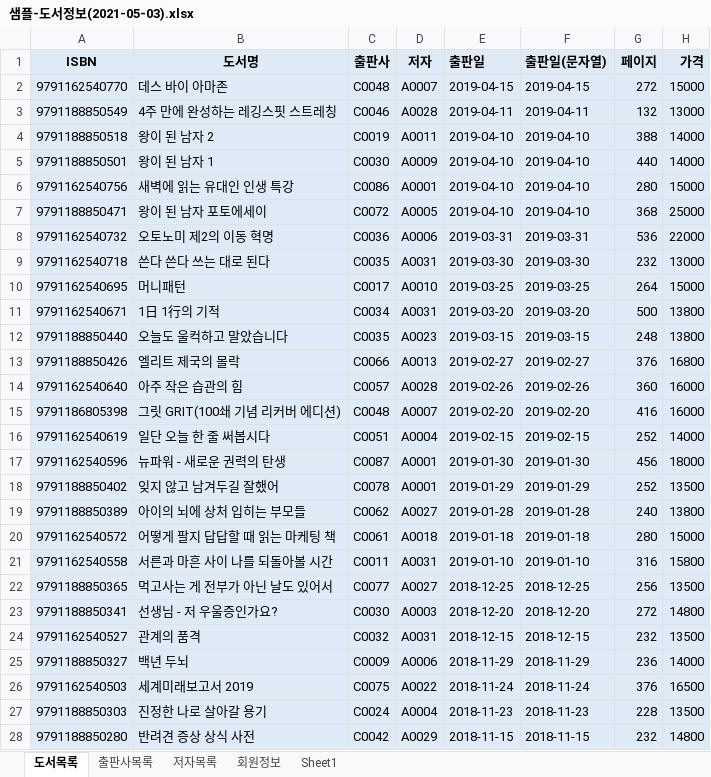
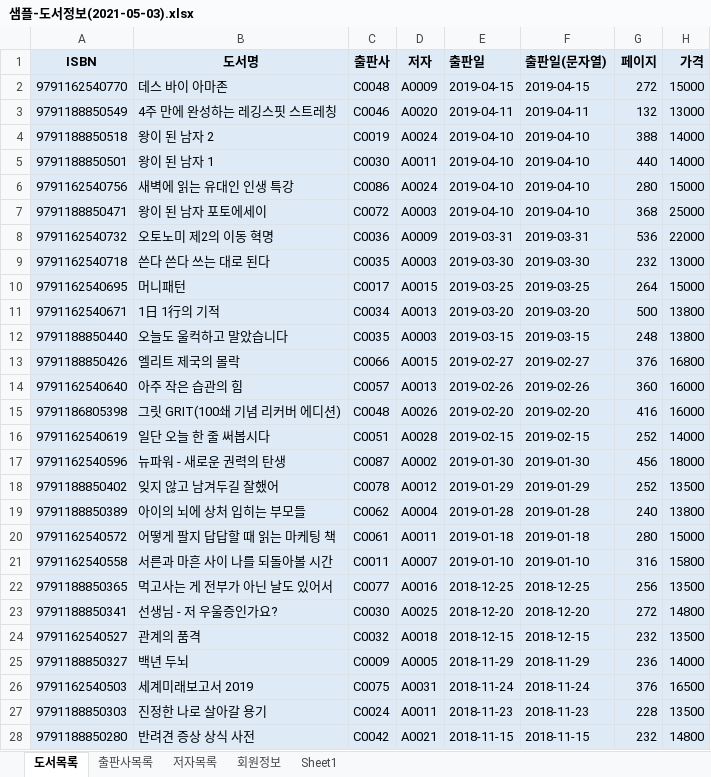
Before and after one commit to hooninfinity/Biz_403_2021_04_DBMS, an Excel workbook: 도서대여 프로젝트/샘플-도서정보(2021-05-03).xlsx, sheet 도서목록, drawn as a sheet; only a part is shown; values as stored, in another font and other column widths than the file's, no borders; the diff covers the shown part only; the diff names each change by its address in the sheet, - before the commit and + after, or states it on an @@ line.

```diff
--- a/도서대여 프로젝트/샘플-도서정보(2021-05-03).xlsx (sheet 도서목록)
+++ b/도서대여 프로젝트/샘플-도서정보(2021-05-03).xlsx (sheet 도서목록)
-D2 (저자): A0007
+D2 (저자): A0009
-D3 (저자): A0028
+D3 (저자): A0020
-D4 (저자): A0011
+D4 (저자): A0024
-D5 (저자): A0009
+D5 (저자): A0011
-D6 (저자): A0001
+D6 (저자): A0024
-D7 (저자): A0005
+D7 (저자): A0003
-D8 (저자): A0006
+D8 (저자): A0009
-D9 (저자): A0031
+D9 (저자): A0003
-D10 (저자): A0010
+D10 (저자): A0015
-D11 (저자): A0031
+D11 (저자): A0013
-D12 (저자): A0023
+D12 (저자): A0003
-D13 (저자): A0013
+D13 (저자): A0015
-D14 (저자): A0028
+D14 (저자): A0013
-D15 (저자): A0007
+D15 (저자): A0026
-D16 (저자): A0004
+D16 (저자): A0028
-D17 (저자): A0001
+D17 (저자): A0002
-D18 (저자): A0001
+D18 (저자): A0012
-D19 (저자): A0027
+D19 (저자): A0004
-D20 (저자): A0018
+D20 (저자): A0011
-D21 (저자): A0031
+D21 (저자): A0007
-D22 (저자): A0027
+D22 (저자): A0016
-D23 (저자): A0003
+D23 (저자): A0025
-D24 (저자): A0031
+D24 (저자): A0018
-D25 (저자): A0006
+D25 (저자): A0005
-D26 (저자): A0022
+D26 (저자): A0031
-D27 (저자): A0004
+D27 (저자): A0011
-D28 (저자): A0029
+D28 (저자): A0021
```
Also changed, not shown: 3 edited cells elsewhere in this sheet, 3 other files.
